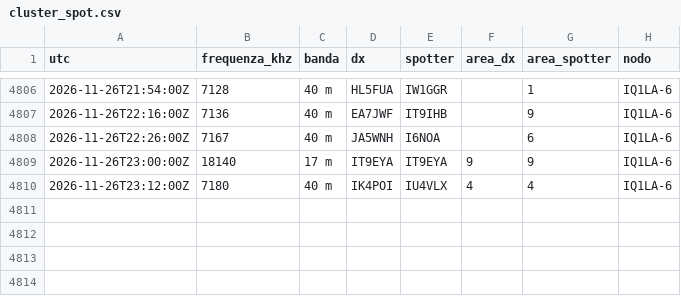
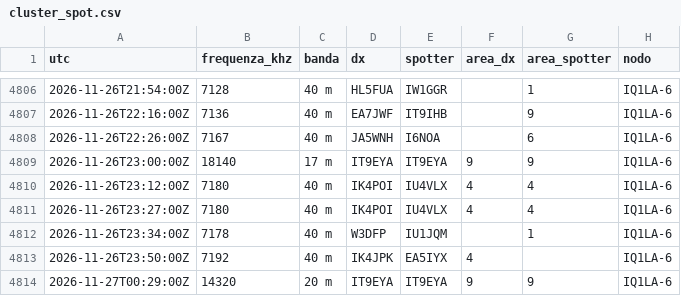
Before and after one commit to altolazio/propagazione_HF, a CSV file: 2026-11/cluster_spot.csv, drawn as a sheet; only a part is shown, gaps mark what is left out; the diff names each change by its address in the sheet, - before the commit and + after, or states it on an @@ line.

```diff
--- a/2026-11/cluster_spot.csv
+++ b/2026-11/cluster_spot.csv
+row 4811: 2026-11-26T23:27:00Z | 7180 | 40 m | IK4POI | IU4VLX | 4 | 4 | IQ1LA-6
+row 4812: 2026-11-26T23:34:00Z | 7178 | 40 m | W3DFP | IU1JQM |  | 1 | IQ1LA-6
+row 4813: 2026-11-26T23:50:00Z | 7192 | 40 m | IK4JPK | EA5IYX | 4 |  | IQ1LA-6
+row 4814: 2026-11-27T00:29:00Z | 14320 | 20 m | IT9EYA | IT9EYA | 9 | 9 | IQ1LA-6
```
Also changed, not shown: 2026-11/bande.csv, 2026-11/meteo_spazio.csv, 6 other files.
